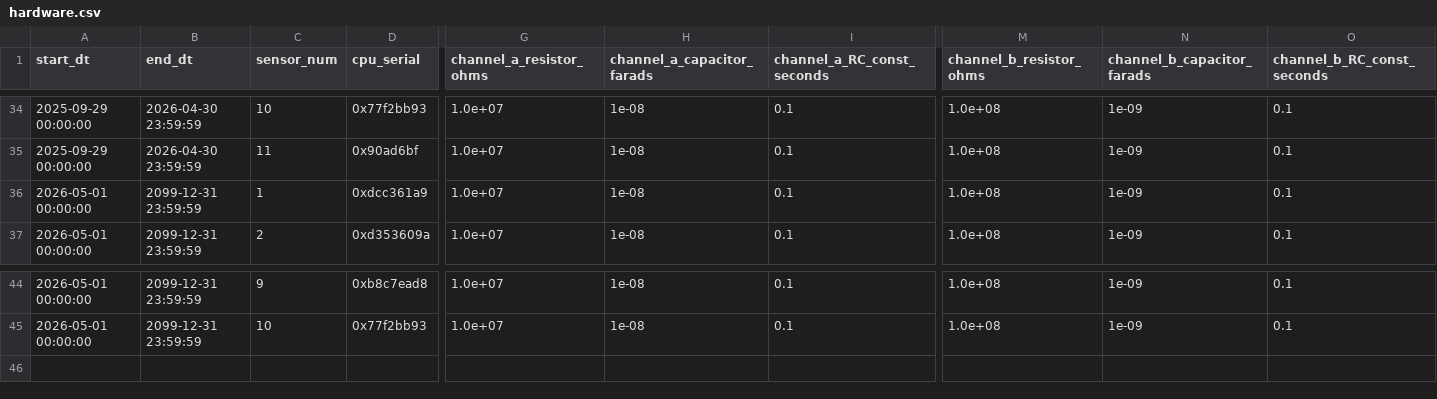
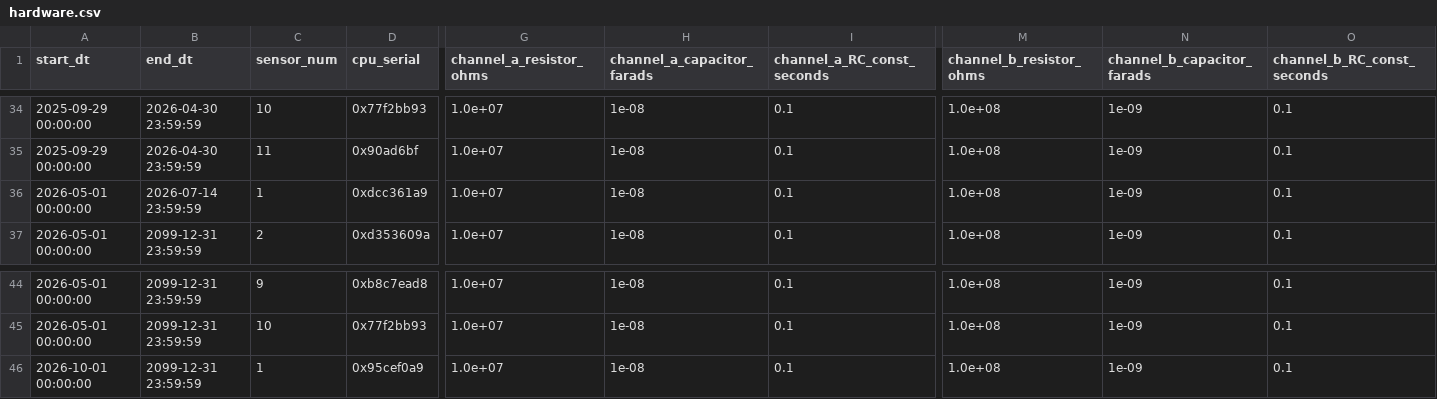
Before and after one commit to WT-SANTA/slow_antenna_processing_scripts, a CSV file: hardware.csv, drawn as a sheet; only a part is shown, gaps mark what is left out; rows hold the shown columns only; the diff names each change by its address in the sheet, - before the commit and + after, or states it on an @@ line.

Commit message:
updates for sa1 (#10)
* update sa1

* update sa1 ..pt2

```diff
--- a/hardware.csv
+++ b/hardware.csv
-B36 (end_dt): 2099-12-31 23:59:59
+B36 (end_dt): 2026-07-14 23:59:59
+row 46: 2026-10-01 00:00:00 | 2099-12-31 23:59:59 | 1 | 0x95cef0a9 | 1.0e+07 | 1e-08 | 0.1 | 1.0e+08 | 1e-09 | 0.1
```
